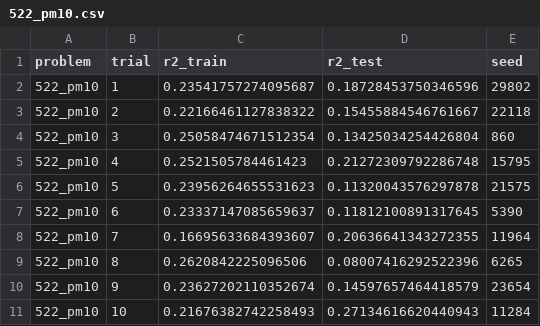
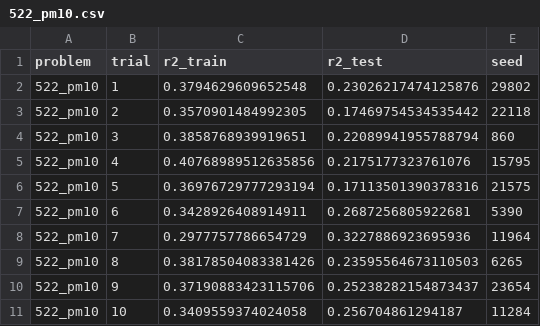
Before and after one commit to ruipimentelfigueiredo/AlpineGP, a CSV file: bench/results/522_pm10.csv, drawn as a sheet.

Commit message:
Updated results. Median test R2 0.763.

```diff
--- a/bench/results/522_pm10.csv
+++ b/bench/results/522_pm10.csv
@@ -1,11 +1,11 @@
 problem;trial;r2_train;r2_test;seed
-522_pm10;1;0.23541757274095687;0.18728453750346596;29802
-522_pm10;2;0.22166461127838322;0.15455884546761667;22118
-522_pm10;3;0.25058474671512354;0.13425034254426804;860
-522_pm10;4;0.2521505784461423;0.21272309792286748;15795
-522_pm10;5;0.23956264655531623;0.11320043576297878;21575
-522_pm10;6;0.23337147085659637;0.11812100891317645;5390
-522_pm10;7;0.16695633684393607;0.20636641343272355;11964
-522_pm10;8;0.2620842225096506;0.08007416292522396;6265
-522_pm10;9;0.23627202110352674;0.14597657464418579;23654
-522_pm10;10;0.21676382742258493;0.27134616620440943;11284
+522_pm10;1;0.3794629609652548;0.23026217474125876;29802
+522_pm10;2;0.3570901484992305;0.17469754534535442;22118
+522_pm10;3;0.3858768939919651;0.22089941955788794;860
+522_pm10;4;0.40768989512635856;0.2175177323761076;15795
+522_pm10;5;0.36976729777293194;0.17113501390378316;21575
+522_pm10;6;0.3428926408914911;0.2687256805922681;5390
+522_pm10;7;0.2977757786654729;0.3227886923695936;11964
+522_pm10;8;0.38178504083381426;0.23595564673110503;6265
+522_pm10;9;0.37190883423115706;0.25238282154873437;23654
+522_pm10;10;0.3409559374024058;0.256704861294187;11284
```
Also changed, not shown: bench/results/1030_ERA.csv, bench/results/1089_USCrime.csv, 43 other files.
